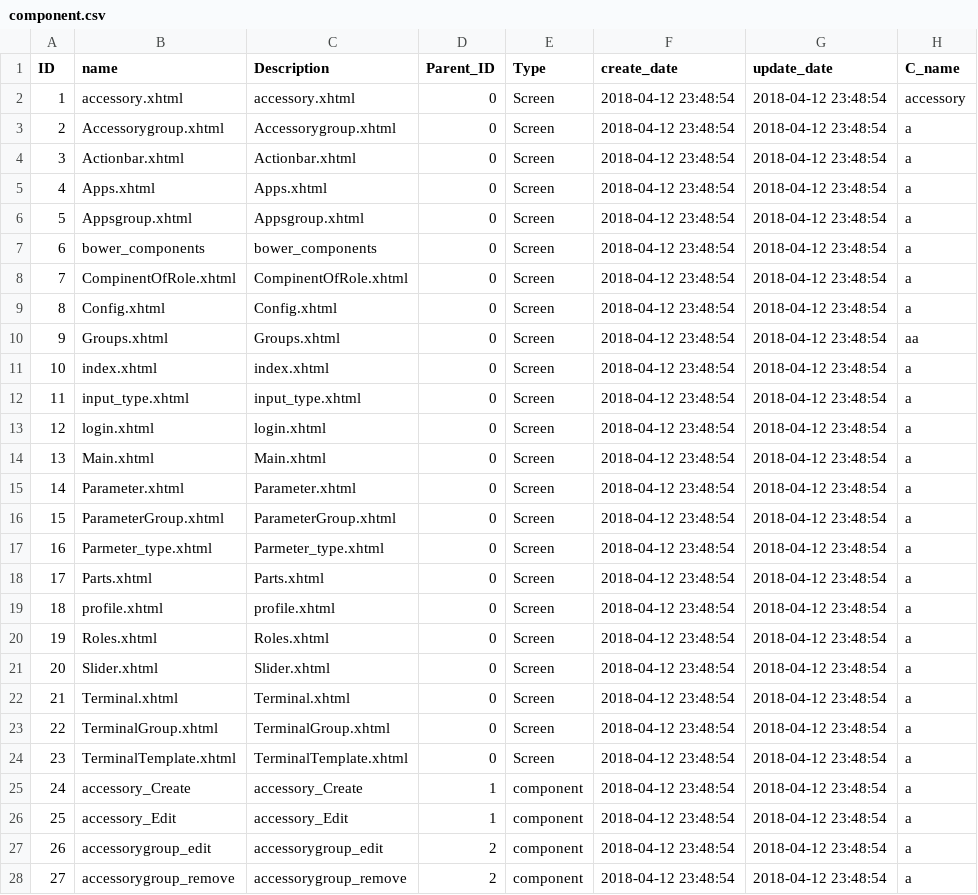
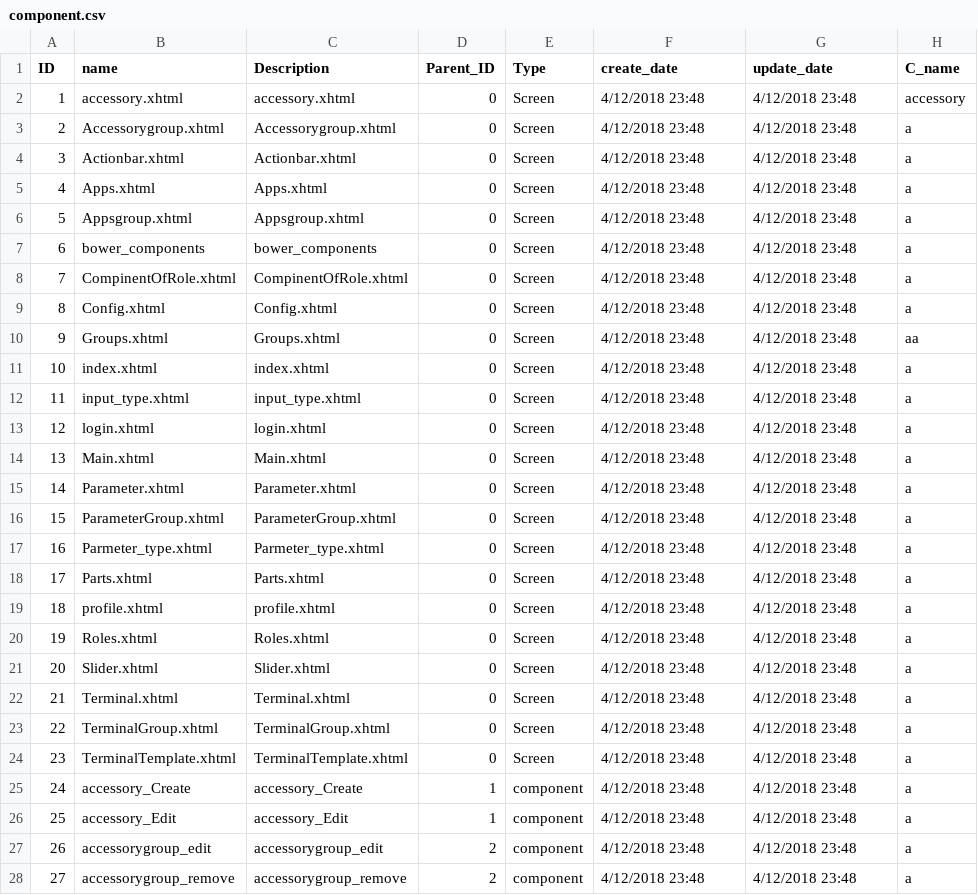
Before and after one commit to ahmedhamed105/GardianPro, a CSV file: files/test insert script/component.csv, drawn as a sheet; only a part is shown; the diff covers the shown part only.

```diff
--- a/files/test insert script/component.csv
+++ b/files/test insert script/component.csv
@@ -1,28 +1,28 @@
 ID,name,Description,Parent_ID,Type,create_date,update_date,C_name
-1,accessory.xhtml,accessory.xhtml,0,Screen,"2018-04-12 23:48:54","2018-04-12 23:48:54",accessory
-2,Accessorygroup.xhtml,Accessorygroup.xhtml,0,Screen,"2018-04-12 23:48:54","2018-04-12 23:48:54",a
-3,Actionbar.xhtml,Actionbar.xhtml,0,Screen,"2018-04-12 23:48:54","2018-04-12 23:48:54",a
-4,Apps.xhtml,Apps.xhtml,0,Screen,"2018-04-12 23:48:54","2018-04-12 23:48:54",a
-5,Appsgroup.xhtml,Appsgroup.xhtml,0,Screen,"2018-04-12 23:48:54","2018-04-12 23:48:54",a
-6,bower_components,bower_components,0,Screen,"2018-04-12 23:48:54","2018-04-12 23:48:54",a
-7,CompinentOfRole.xhtml,CompinentOfRole.xhtml,0,Screen,"2018-04-12 23:48:54","2018-04-12 23:48:54",a
-8,Config.xhtml,Config.xhtml,0,Screen,"2018-04-12 23:48:54","2018-04-12 23:48:54",a
-9,Groups.xhtml,Groups.xhtml,0,Screen,"2018-04-12 23:48:54","2018-04-12 23:48:54",aa
-10,index.xhtml,index.xhtml,0,Screen,"2018-04-12 23:48:54","2018-04-12 23:48:54",a
-11,input_type.xhtml,input_type.xhtml,0,Screen,"2018-04-12 23:48:54","2018-04-12 23:48:54",a
-12,login.xhtml,login.xhtml,0,Screen,"2018-04-12 23:48:54","2018-04-12 23:48:54",a
-13,Main.xhtml,Main.xhtml,0,Screen,"2018-04-12 23:48:54","2018-04-12 23:48:54",a
-14,Parameter.xhtml,Parameter.xhtml,0,Screen,"2018-04-12 23:48:54","2018-04-12 23:48:54",a
-15,ParameterGroup.xhtml,ParameterGroup.xhtml,0,Screen,"2018-04-12 23:48:54","2018-04-12 23:48:54",a
-16,Parmeter_type.xhtml,Parmeter_type.xhtml,0,Screen,"2018-04-12 23:48:54","2018-04-12 23:48:54",a
-17,Parts.xhtml,Parts.xhtml,0,Screen,"2018-04-12 23:48:54","2018-04-12 23:48:54",a
-18,profile.xhtml,profile.xhtml,0,Screen,"2018-04-12 23:48:54","2018-04-12 23:48:54",a
-19,Roles.xhtml,Roles.xhtml,0,Screen,"2018-04-12 23:48:54","2018-04-12 23:48:54",a
-20,Slider.xhtml,Slider.xhtml,0,Screen,"2018-04-12 23:48:54","2018-04-12 23:48:54",a
-21,Terminal.xhtml,Terminal.xhtml,0,Screen,"2018-04-12 23:48:54","2018-04-12 23:48:54",a
-22,TerminalGroup.xhtml,TerminalGroup.xhtml,0,Screen,"2018-04-12 23:48:54","2018-04-12 23:48:54",a
-23,TerminalTemplate.xhtml,TerminalTemplate.xhtml,0,Screen,"2018-04-12 23:48:54","2018-04-12 23:48:54",a
-24,accessory_Create,accessory_Create,1,component,"2018-04-12 23:48:54","2018-04-12 23:48:54",a
-25,accessory_Edit,accessory_Edit,1,component,"2018-04-12 23:48:54","2018-04-12 23:48:54",a
-26,accessorygroup_edit,accessorygroup_edit,2,component,"2018-04-12 23:48:54","2018-04-12 23:48:54",a
-27,accessorygroup_remove,accessorygroup_remove,2,component,"2018-04-12 23:48:54","2018-04-12 23:48:54",a
+1,accessory.xhtml,accessory.xhtml,0,Screen,4/12/2018 23:48,4/12/2018 23:48,accessory
+2,Accessorygroup.xhtml,Accessorygroup.xhtml,0,Screen,4/12/2018 23:48,4/12/2018 23:48,a
+3,Actionbar.xhtml,Actionbar.xhtml,0,Screen,4/12/2018 23:48,4/12/2018 23:48,a
+4,Apps.xhtml,Apps.xhtml,0,Screen,4/12/2018 23:48,4/12/2018 23:48,a
+5,Appsgroup.xhtml,Appsgroup.xhtml,0,Screen,4/12/2018 23:48,4/12/2018 23:48,a
+6,bower_components,bower_components,0,Screen,4/12/2018 23:48,4/12/2018 23:48,a
+7,CompinentOfRole.xhtml,CompinentOfRole.xhtml,0,Screen,4/12/2018 23:48,4/12/2018 23:48,a
+8,Config.xhtml,Config.xhtml,0,Screen,4/12/2018 23:48,4/12/2018 23:48,a
+9,Groups.xhtml,Groups.xhtml,0,Screen,4/12/2018 23:48,4/12/2018 23:48,aa
+10,index.xhtml,index.xhtml,0,Screen,4/12/2018 23:48,4/12/2018 23:48,a
+11,input_type.xhtml,input_type.xhtml,0,Screen,4/12/2018 23:48,4/12/2018 23:48,a
+12,login.xhtml,login.xhtml,0,Screen,4/12/2018 23:48,4/12/2018 23:48,a
+13,Main.xhtml,Main.xhtml,0,Screen,4/12/2018 23:48,4/12/2018 23:48,a
+14,Parameter.xhtml,Parameter.xhtml,0,Screen,4/12/2018 23:48,4/12/2018 23:48,a
+15,ParameterGroup.xhtml,ParameterGroup.xhtml,0,Screen,4/12/2018 23:48,4/12/2018 23:48,a
+16,Parmeter_type.xhtml,Parmeter_type.xhtml,0,Screen,4/12/2018 23:48,4/12/2018 23:48,a
+17,Parts.xhtml,Parts.xhtml,0,Screen,4/12/2018 23:48,4/12/2018 23:48,a
+18,profile.xhtml,profile.xhtml,0,Screen,4/12/2018 23:48,4/12/2018 23:48,a
+19,Roles.xhtml,Roles.xhtml,0,Screen,4/12/2018 23:48,4/12/2018 23:48,a
+20,Slider.xhtml,Slider.xhtml,0,Screen,4/12/2018 23:48,4/12/2018 23:48,a
+21,Terminal.xhtml,Terminal.xhtml,0,Screen,4/12/2018 23:48,4/12/2018 23:48,a
+22,TerminalGroup.xhtml,TerminalGroup.xhtml,0,Screen,4/12/2018 23:48,4/12/2018 23:48,a
+23,TerminalTemplate.xhtml,TerminalTemplate.xhtml,0,Screen,4/12/2018 23:48,4/12/2018 23:48,a
+24,accessory_Create,accessory_Create,1,component,4/12/2018 23:48,4/12/2018 23:48,a
+25,accessory_Edit,accessory_Edit,1,component,4/12/2018 23:48,4/12/2018 23:48,a
+26,accessorygroup_edit,accessorygroup_edit,2,component,4/12/2018 23:48,4/12/2018 23:48,a
+27,accessorygroup_remove,accessorygroup_remove,2,component,4/12/2018 23:48,4/12/2018 23:48,a
```
Also changed, not shown: 140 edited cells elsewhere in this file, files/test insert script/Component_name_version2 - Copy.csv, 7 other files.
